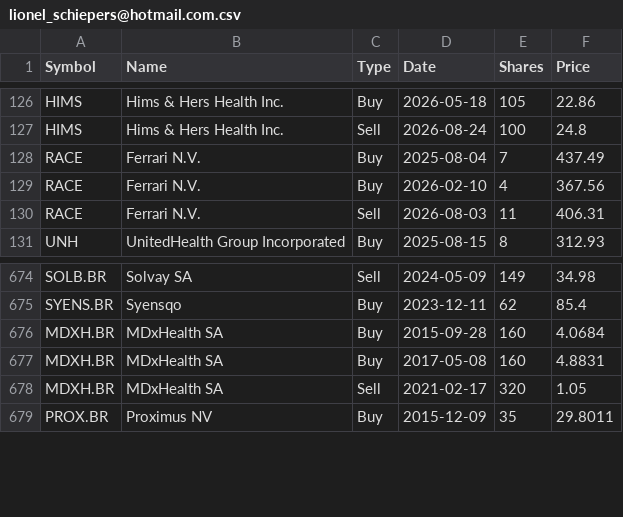
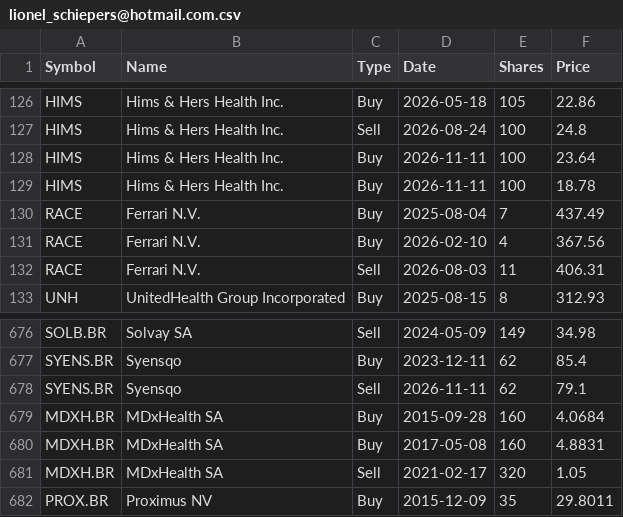
Before and after one commit to lionelschiepers/StockQuotes.Portfolio, a CSV file: Portfolio/lionel_schiepers@hotmail.com.csv, drawn as a sheet; only a part is shown, gaps mark what is left out.

Commit message:
Update HIMS and Syensqo trades
Record two HIMS purchases and a Syensqo sale dated November 11, 2026.

```diff
--- a/Portfolio/lionel_schiepers@hotmail.com.csv
+++ b/Portfolio/lionel_schiepers@hotmail.com.csv
@@ -127,2 +127,4 @@ HIMS,Hims & Hers Health Inc.,Buy,2026-05-18,105,22.86
 HIMS,Hims & Hers Health Inc.,Sell,2026-08-24,100,24.8
+HIMS,Hims & Hers Health Inc.,Buy,2026-11-11,100,23.64
+HIMS,Hims & Hers Health Inc.,Buy,2026-11-11,100,18.78
 RACE,Ferrari N.V.,Buy,2025-08-04,7,437.49
@@ -675,2 +677,3 @@ SOLB.BR,Solvay SA,Sell,2024-05-09,149,34.98
 SYENS.BR,Syensqo,Buy,2023-12-11,62,85.4
+SYENS.BR,Syensqo,Sell,2026-11-11,62,79.1
 MDXH.BR,MDxHealth SA,Buy,2015-09-28,160,4.0684
```
